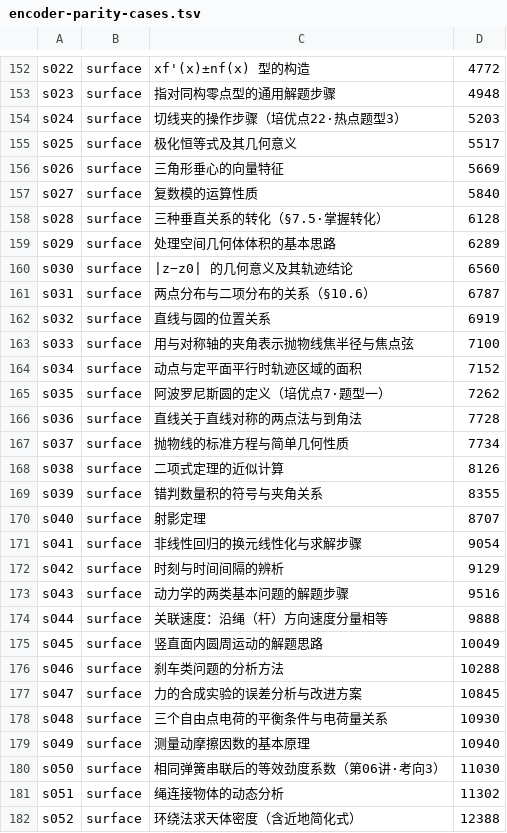
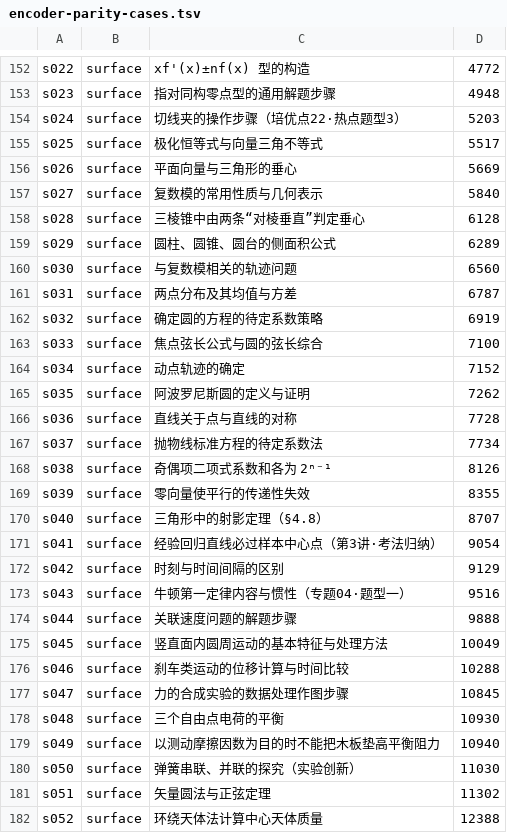
Before and after one commit to tianshantingyun/smart-mistake-book, a TSV file: core/data/src/androidTest/assets/dense/encoder-parity-cases.tsv, drawn as a sheet; only a part is shown, gaps mark what is left out; the diff covers the shown part only.

```diff
--- a/core/data/src/androidTest/assets/dense/encoder-parity-cases.tsv
+++ b/core/data/src/androidTest/assets/dense/encoder-parity-cases.tsv
@@ -154,29 +154,29 @@ s023	surface	指对同构零点型的通用解题步骤	4948
 s024	surface	切线夹的操作步骤（培优点22·热点题型3）	5203
-s025	surface	极化恒等式及其几何意义	5517
-s026	surface	三角形垂心的向量特征	5669
-s027	surface	复数模的运算性质	5840
-s028	surface	三种垂直关系的转化（§7.5·掌握转化）	6128
-s029	surface	处理空间几何体体积的基本思路	6289
-s030	surface	|z−z0| 的几何意义及其轨迹结论	6560
-s031	surface	两点分布与二项分布的关系（§10.6）	6787
-s032	surface	直线与圆的位置关系	6919
-s033	surface	用与对称轴的夹角表示抛物线焦半径与焦点弦	7100
-s034	surface	动点与定平面平行时轨迹区域的面积	7152
-s035	surface	阿波罗尼斯圆的定义（培优点7·题型一）	7262
-s036	surface	直线关于直线对称的两点法与到角法	7728
-s037	surface	抛物线的标准方程与简单几何性质	7734
-s038	surface	二项式定理的近似计算	8126
-s039	surface	错判数量积的符号与夹角关系	8355
-s040	surface	射影定理	8707
-s041	surface	非线性回归的换元线性化与求解步骤	9054
-s042	surface	时刻与时间间隔的辨析	9129
-s043	surface	动力学的两类基本问题的解题步骤	9516
-s044	surface	关联速度：沿绳（杆）方向速度分量相等	9888
-s045	surface	竖直面内圆周运动的解题思路	10049
-s046	surface	刹车类问题的分析方法	10288
-s047	surface	力的合成实验的误差分析与改进方案	10845
-s048	surface	三个自由点电荷的平衡条件与电荷量关系	10930
-s049	surface	测量动摩擦因数的基本原理	10940
-s050	surface	相同弹簧串联后的等效劲度系数（第06讲·考向3）	11030
-s051	surface	绳连接物体的动态分析	11302
-s052	surface	环绕法求天体密度（含近地简化式）	12388
+s025	surface	极化恒等式与向量三角不等式	5517
+s026	surface	平面向量与三角形的垂心	5669
+s027	surface	复数模的常用性质与几何表示	5840
+s028	surface	三棱锥中由两条“对棱垂直”判定垂心	6128
+s029	surface	圆柱、圆锥、圆台的侧面积公式	6289
+s030	surface	与复数模相关的轨迹问题	6560
+s031	surface	两点分布及其均值与方差	6787
+s032	surface	确定圆的方程的待定系数策略	6919
+s033	surface	焦点弦长公式与圆的弦长综合	7100
+s034	surface	动点轨迹的确定	7152
+s035	surface	阿波罗尼斯圆的定义与证明	7262
+s036	surface	直线关于点与直线的对称	7728
+s037	surface	抛物线标准方程的待定系数法	7734
+s038	surface	奇偶项二项式系数和各为 2ⁿ⁻¹	8126
+s039	surface	零向量使平行的传递性失效	8355
+s040	surface	三角形中的射影定理（§4.8）	8707
+s041	surface	经验回归直线必过样本中心点（第3讲·考法归纳）	9054
+s042	surface	时刻与时间间隔的区别	9129
+s043	surface	牛顿第一定律内容与惯性（专题04·题型一）	9516
+s044	surface	关联速度问题的解题步骤	9888
+s045	surface	竖直面内圆周运动的基本特征与处理方法	10049
+s046	surface	刹车类运动的位移计算与时间比较	10288
+s047	surface	力的合成实验的数据处理作图步骤	10845
+s048	surface	三个自由点电荷的平衡	10930
+s049	surface	以测动摩擦因数为目的时不能把木板垫高平衡阻力	10940
+s050	surface	弹簧串联、并联的探究（实验创新）	11030
+s051	surface	矢量圆法与正弦定理	11302
+s052	surface	环绕天体法计算中心天体质量	12388
```
Also changed, not shown: 147 edited cells elsewhere in this file, tools/kb_build/tables/alias_exceptions.csv, 21 other files.
